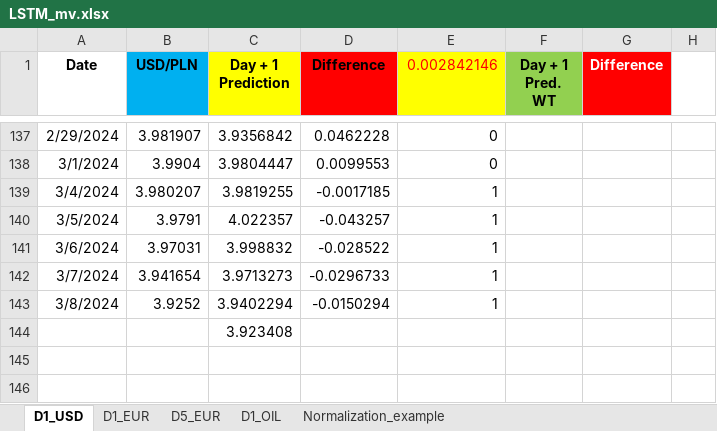
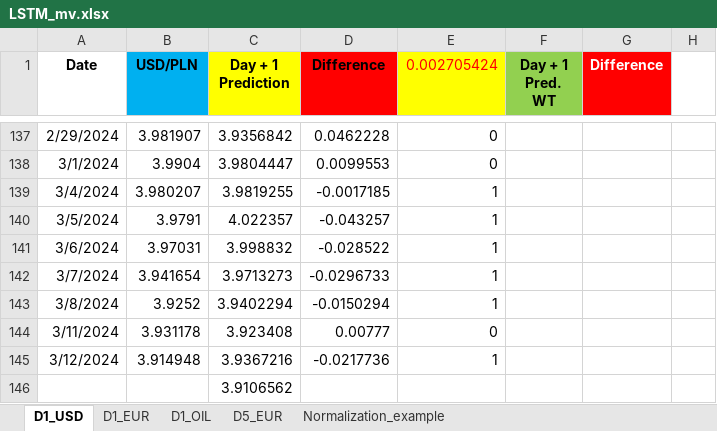
Before and after one commit to Mike7205/4_models1, an Excel workbook: LSTM_mv.xlsx, sheet D1_USD, drawn as a sheet; only a part is shown, gaps mark what is left out; values as stored, in another font and other column widths than the file's, no borders; charts and pictures not drawn; addresses are those after the commit; the diff names each change by its address in the sheet, - before the commit and + after, or states it on an @@ line.

```diff
--- a/LSTM_mv.xlsx (sheet D1_USD)
+++ b/LSTM_mv.xlsx (sheet D1_USD)
@@ sheet tab order changed: D1_USD | D1_EUR | D1_OIL | D5_EUR | Normalization_example @@
-E1: 0.002842146
+E1: 0.002705424
+row 144: 3/11/2024 | 3.931178 | 3.923408 | 0.00777 | 0
+row 145: 3/12/2024 | 3.914948 | 3.9367216 | -0.0217736 | 1
-C146 (Day + 1 Prediction): 3.923408
+C146 (Day + 1 Prediction): 3.9106562
```
Also changed, not shown: sheet D1_OIL, sheet D1_EUR, sheet D5_EUR.
